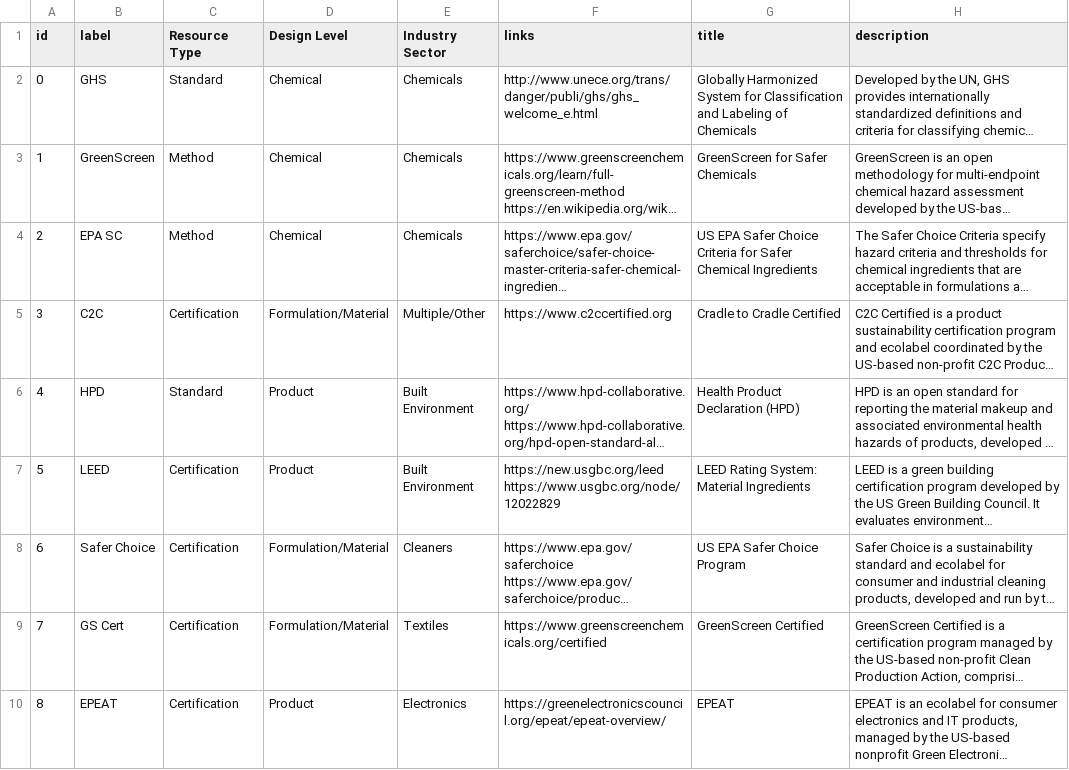
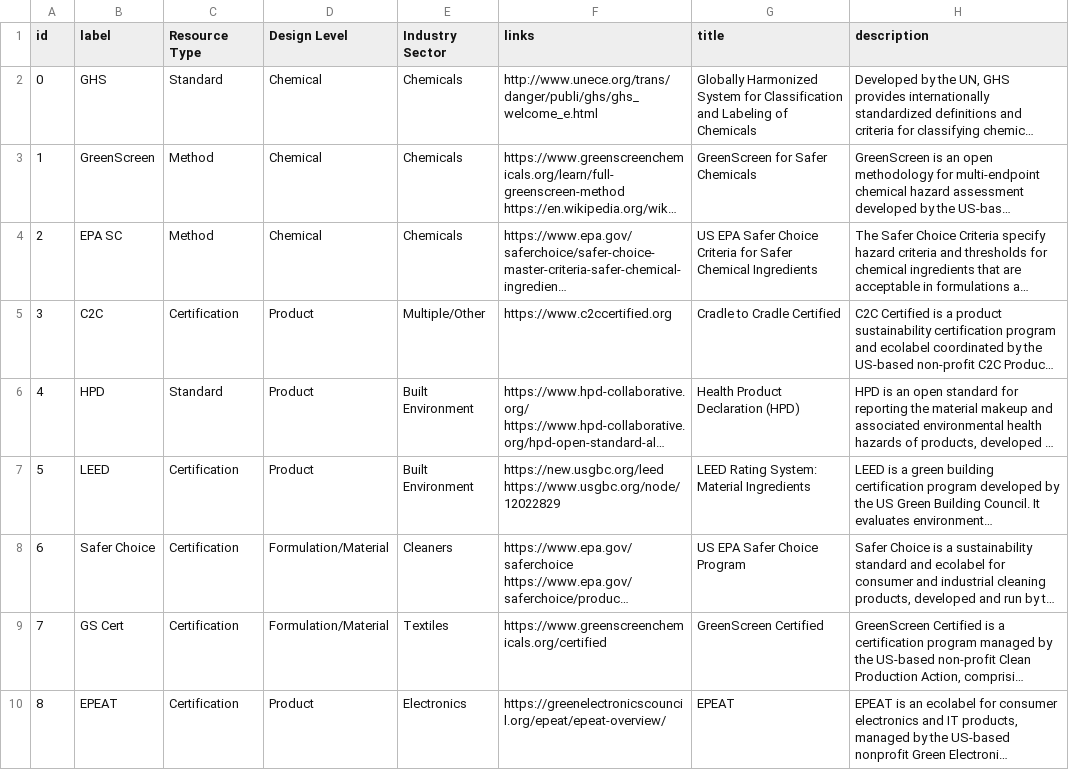
Before and after one commit to akokai/safer-chemicals-network, a CSV file: data/nodes.csv, drawn as a sheet; only a part is shown; long unchanged cells end in …; the diff names each change by its address in the sheet, - before the commit and + after, or states it on an @@ line.

Commit message:
Change C2C node classification

```diff
--- a/data/nodes.csv
+++ b/data/nodes.csv
-D5 (Design Level): Formulation/Material
+D5 (Design Level): Product
```
